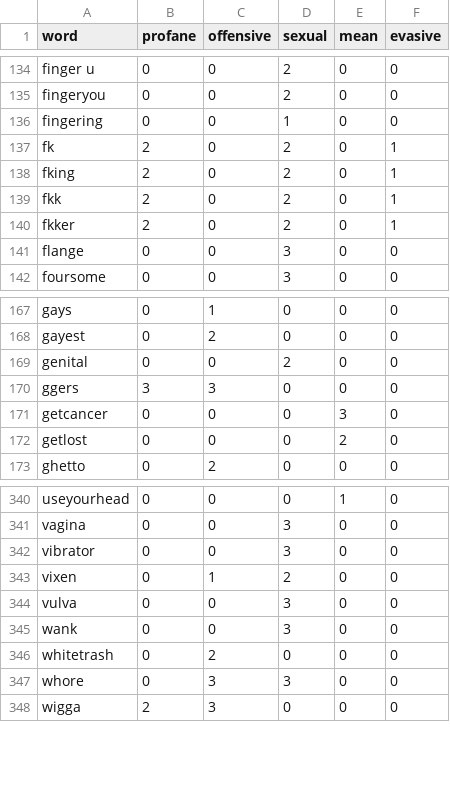
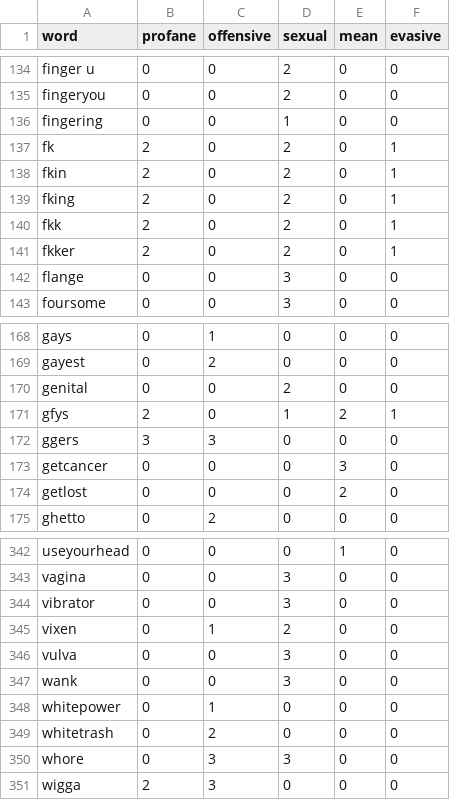
Before and after one commit to finnbear/rustrict, a CSV file: src/profanity.csv, drawn as a sheet; only a part is shown, gaps mark what is left out.

```diff
--- a/src/profanity.csv
+++ b/src/profanity.csv
@@ -137,2 +137,3 @@ fingering,0,0,1,0,0
 fk,2,0,2,0,1
+fkin,2,0,2,0,1
 fking,2,0,2,0,1
@@ -169,2 +170,3 @@ gayest,0,2,0,0,0
 genital,0,0,2,0,0
+gfys,2,0,1,2,1
 ggers,3,3,0,0,0
@@ -345,2 +347,3 @@ vulva,0,0,3,0,0
 wank,0,0,3,0,0
+whitepower,0,1,0,0,0
 whitetrash,0,2,0,0,0
```
Also changed, not shown: 8 other files.
